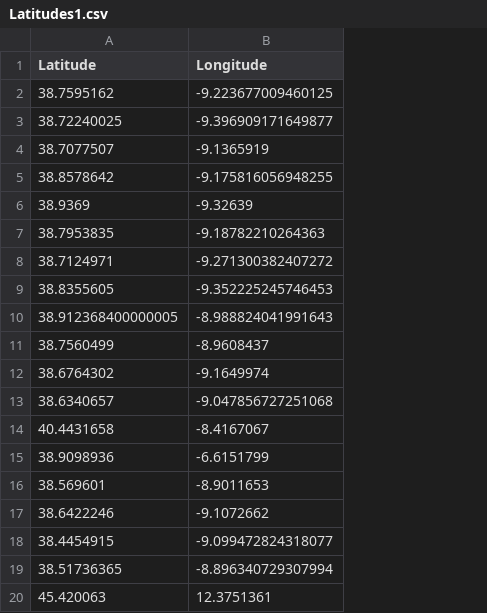
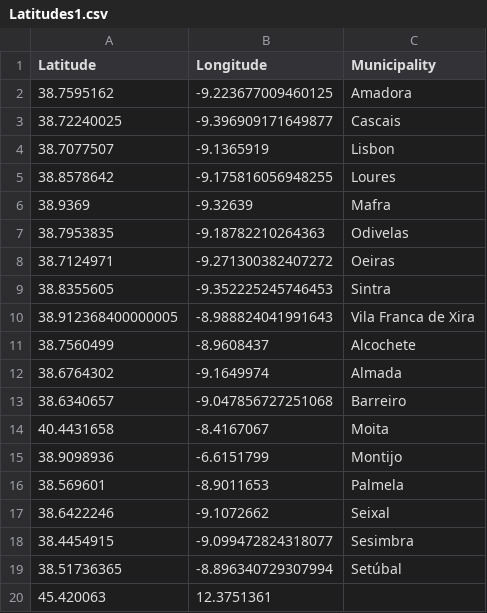
Before and after one commit to DiogoVPinto/Coursera_Capstone, a CSV file: Latitudes1.csv, drawn as a sheet; the diff names each change by its address in the sheet, - before the commit and + after, or states it on an @@ line.

Commit message:
Update Latitudes1.csv

```diff
--- a/Latitudes1.csv
+++ b/Latitudes1.csv
+column C (Municipality), rows 2-19: Amadora | Cascais | Lisbon | Loures | Mafra | Odivelas | Oeiras | Sintra | Vila Franca de Xira | Alcochete | Almada | Barreiro | Moita | Montijo | Palmela | Seixal | Sesimbra | Setúbal
```
